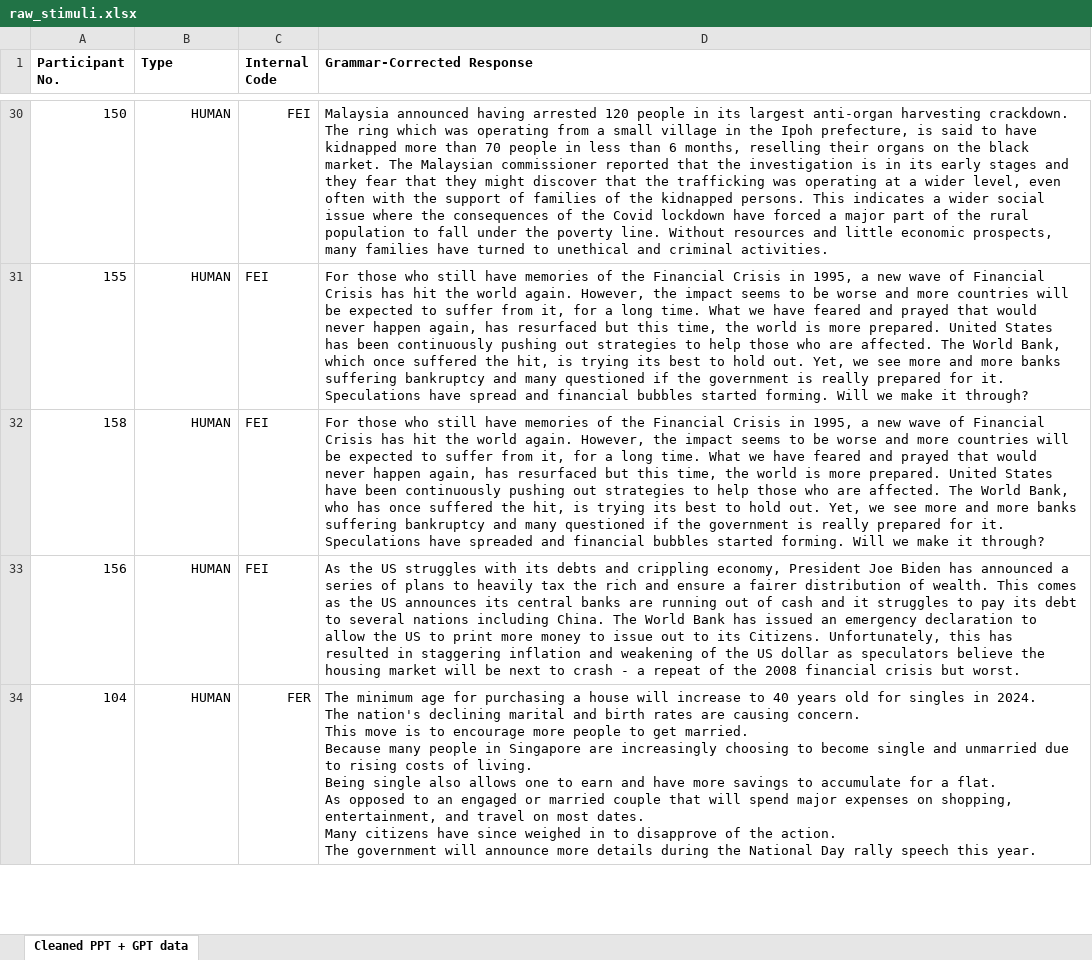
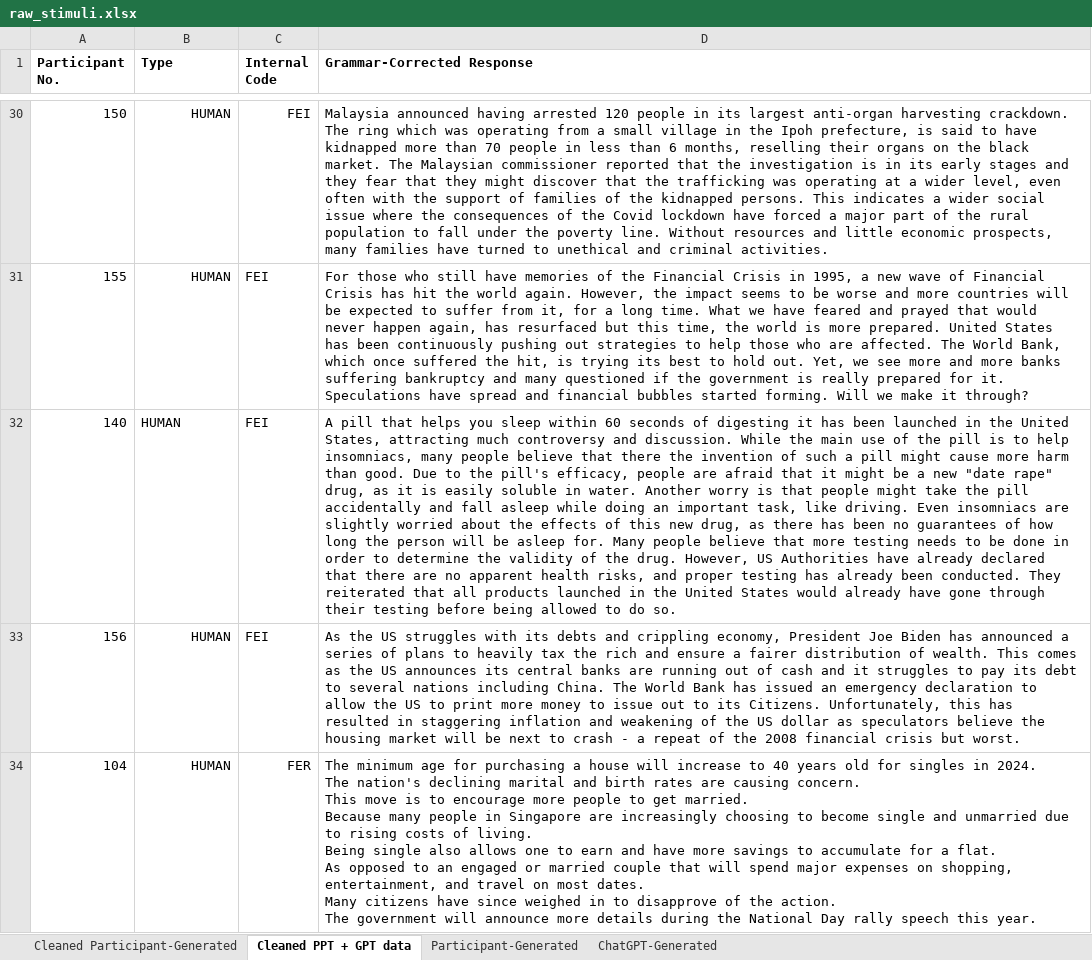
Before and after one commit to zhongmiao16/FakeNewsValidation, an Excel workbook: analysis_verbal/raw_stimuli.xlsx, sheet Cleaned PPT + GPT data, drawn as a sheet; only a part is shown, gaps mark what is left out; values as stored, in another font and other column widths than the file's, no borders; charts and pictures not drawn; the diff covers the shown part only; the diff names each change by its address in the sheet, - before the commit and + after, or states it on an @@ line.

Commit message:
start fresh

```diff
--- a/analysis_verbal/raw_stimuli.xlsx (sheet Cleaned PPT + GPT data)
+++ b/analysis_verbal/raw_stimuli.xlsx (sheet Cleaned PPT + GPT data)
+sheet tab: Cleaned Participant-Generated
+sheet tab: Participant-Generated
+sheet tab: ChatGPT-Generated
-A32 (Participant No.): 158
+A32 (Participant No.): 140
-B32 alignment: right
+B32 alignment: left
-D32 (Grammar-Corrected Response): For those who still have memories of the Financial Crisis in 1995, a new wave of Financial Crisis has hit the world again. However, the impact seems to be worse and more countries will be expected to suffer from it, for a long time. What we have feared and prayed that would never happen again, has resurfaced but this time, the world is more prepared. United States have been continuously pushing out strategies to help those who are affected. The World Bank, who has once suffered the hit, is trying its best to hold out. Yet, we see more and more banks suffering bankruptcy and many questioned if the government is really prepared for it. Speculations have spreaded and financial bubbles started forming. Will we make it through?
+D32 (Grammar-Corrected Response): A pill that helps you sleep within 60 seconds of digesting it has been launched in the United States, attracting much controversy and discussion. While the main use of the pill is to help insomniacs, many people believe that there the invention of such a pill might cause more harm than good. Due to the pill's efficacy, people are afraid that it might be a new "date rape" drug, as it is easily soluble in water. Another worry is that people might take the pill accidentally and fall asleep while doing an important task, like driving. Even insomniacs are slightly worried about the effects of this new drug, as there has been no guarantees of how long the person will be asleep for. Many people believe that more testing needs to be done in order to determine the validity of the drug. However, US Authorities have already declared that there are no apparent health risks, and proper testing has already been conducted. They reiterated that all products launched in the United States would already have gone through their testing before being allowed to do so.
```
Also changed, not shown: 2 edited cells elsewhere in this sheet, charts or pictures, 8 other files.
